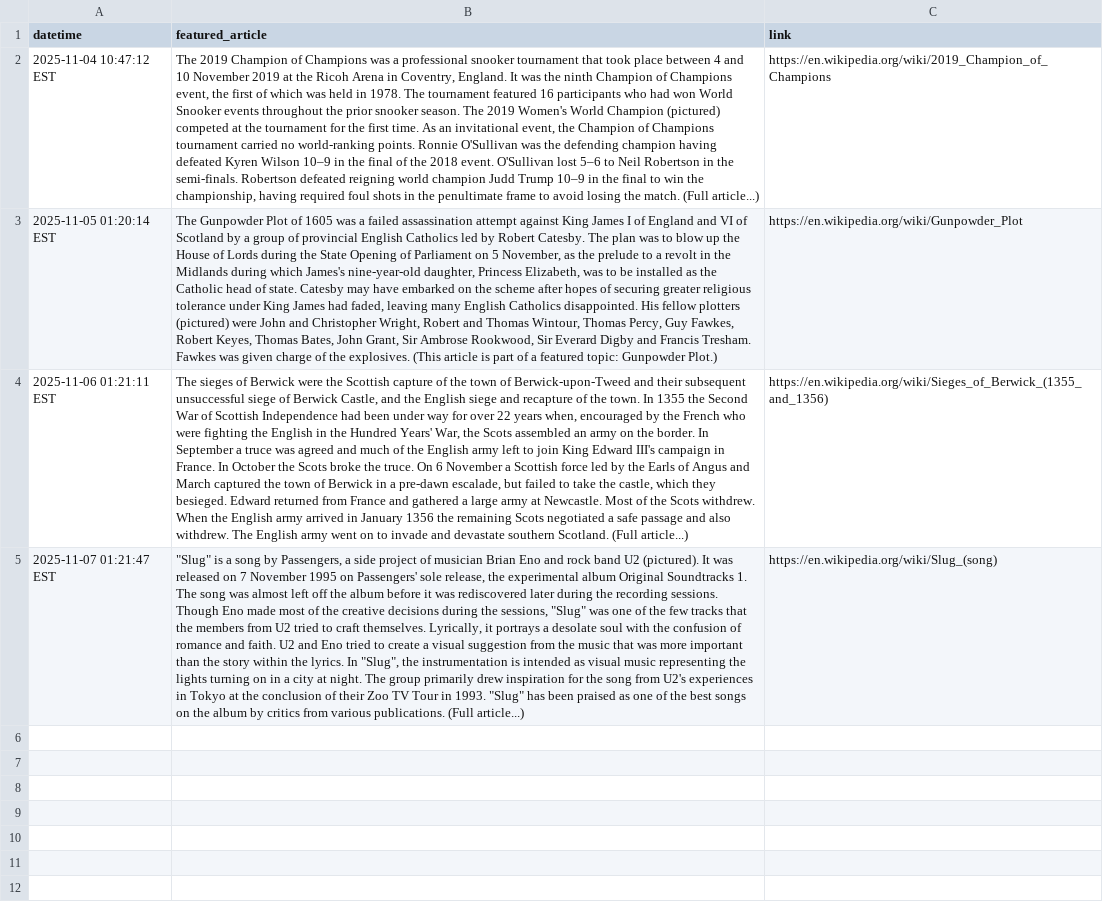
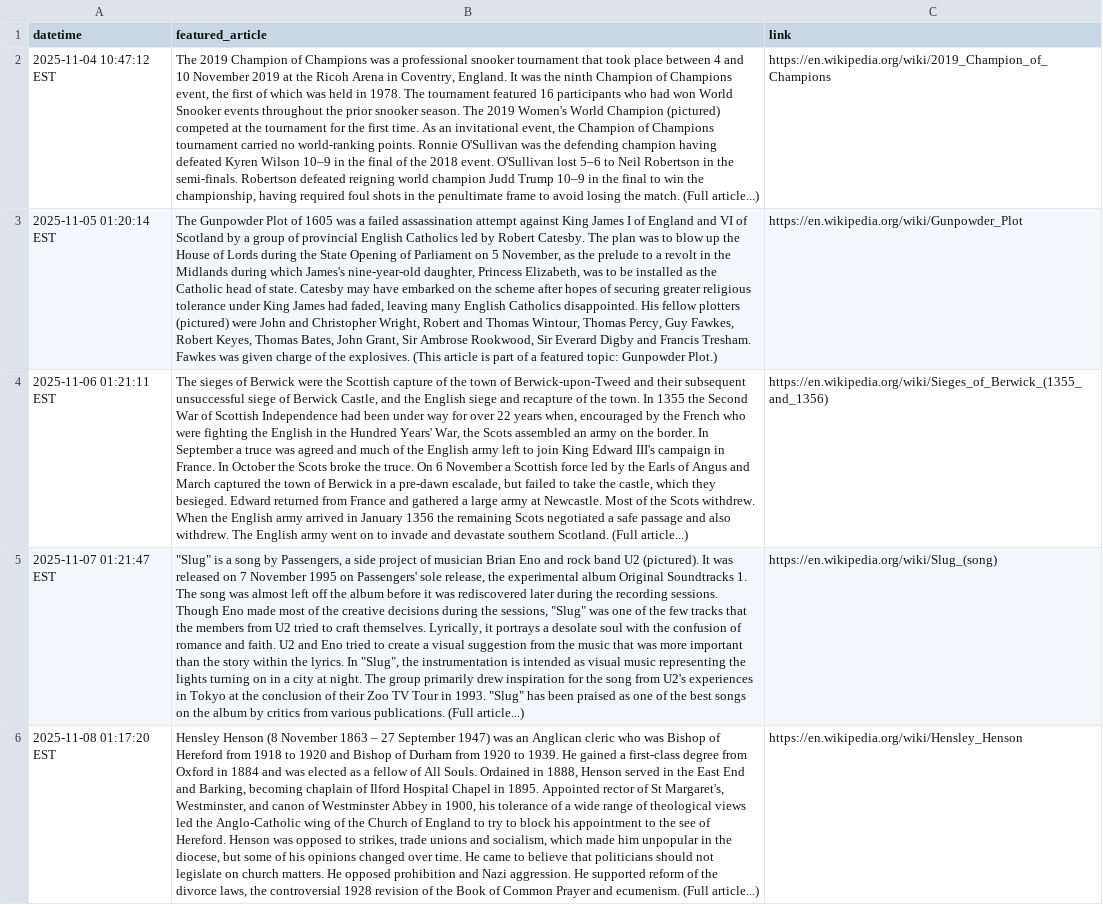
Before and after one commit to AkarshGaonkar/wiki_daily_article_scraper, a CSV file: data/wikipedia_daily.csv, drawn as a sheet; the diff names each change by its address in the sheet, - before the commit and + after, or states it on an @@ line.

```diff
--- a/data/wikipedia_daily.csv
+++ b/data/wikipedia_daily.csv
+row 6: 2025-11-08 01:17:20 EST | Hensley Henson (8 November 1863 – 27 September 1947) was an Anglican cleric who was Bishop of Hereford from 1918 to 1920 and Bishop of Durham from 1920 to 1939. He gained a first-class degree from Oxford in 1884 and was elected as a fellow of All Souls. Ordained in 1888, Henson served in the East End and Barking, becoming chaplain of Ilford Hospital Chapel in 1895. Appointed rector of St Margaret's, Westminster, and canon of Westminster Abbey in 1900, his tolerance of a wide range of theological views led the Anglo-Catholic wing of the Church of England to try to block his appointment to the see of Hereford. Henson was opposed to strikes, trade unions and socialism, which made him unpopular in the diocese, but some of his opinions changed over time. He came to believe that politicians should not legislate on church matters. He opposed prohibition and Nazi aggression. He supported reform of the divorce laws, the controversial 1928 revision of the Book of Common Prayer and ecumenism. (Full article...) | https://en.wikipedia.org/wiki/Hensley_Henson
```
